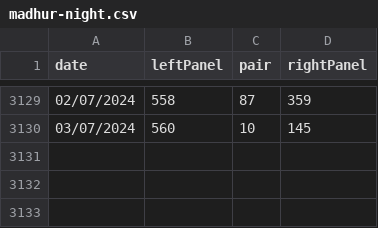
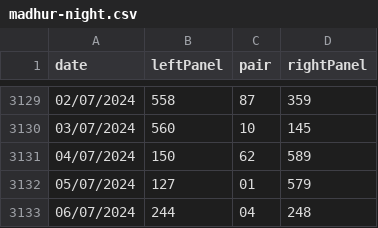
Before and after one commit to yashthakur02/mamshop, a CSV file: madhur-night.csv, drawn as a sheet; only a part is shown, gaps mark what is left out; the diff names each change by its address in the sheet, - before the commit and + after, or states it on an @@ line.

```diff
--- a/madhur-night.csv
+++ b/madhur-night.csv
+row 3131: 04/07/2024 | 150 | 62 | 589
+row 3132: 05/07/2024 | 127 | 01 | 579
+row 3133: 06/07/2024 | 244 | 04 | 248
```
Also changed, not shown: kalyan.csv, madhur-day.csv, 23 other files.
